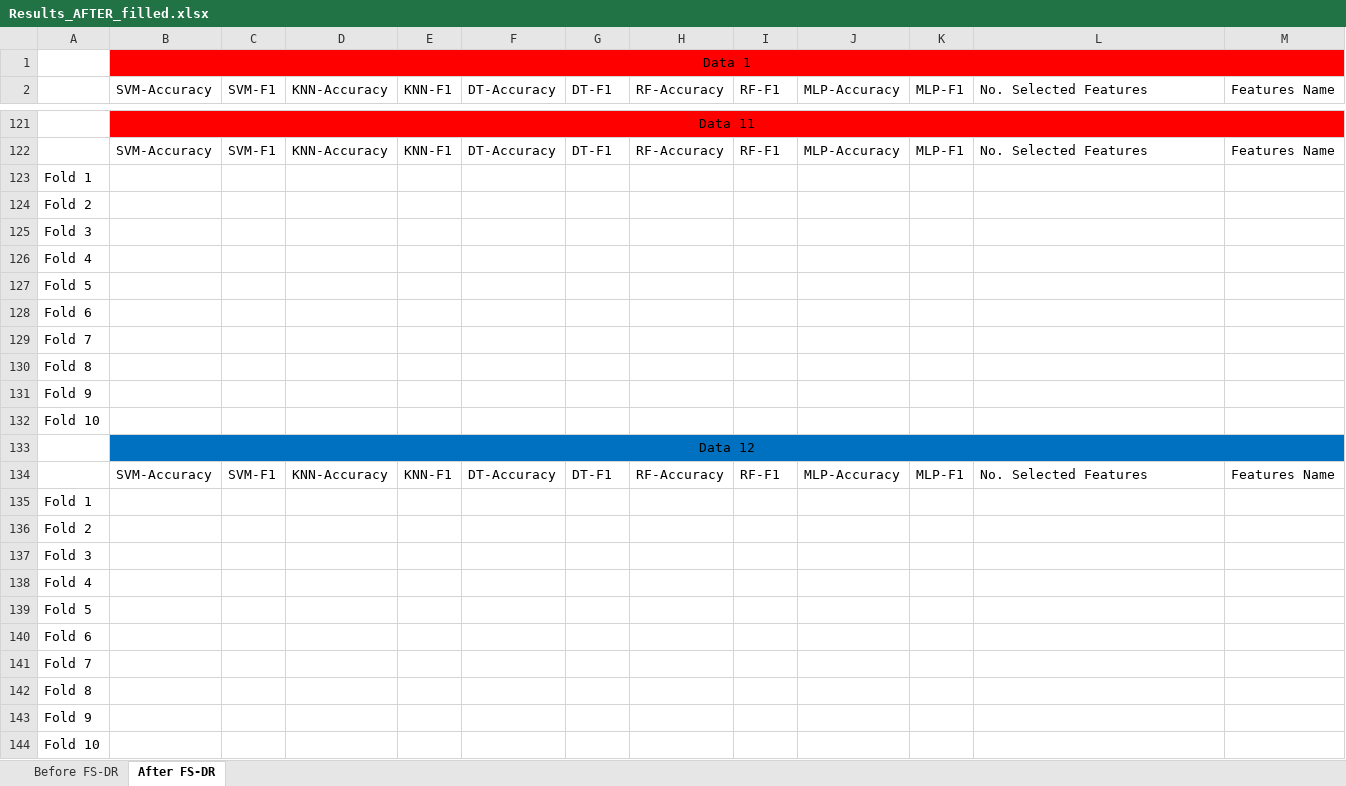
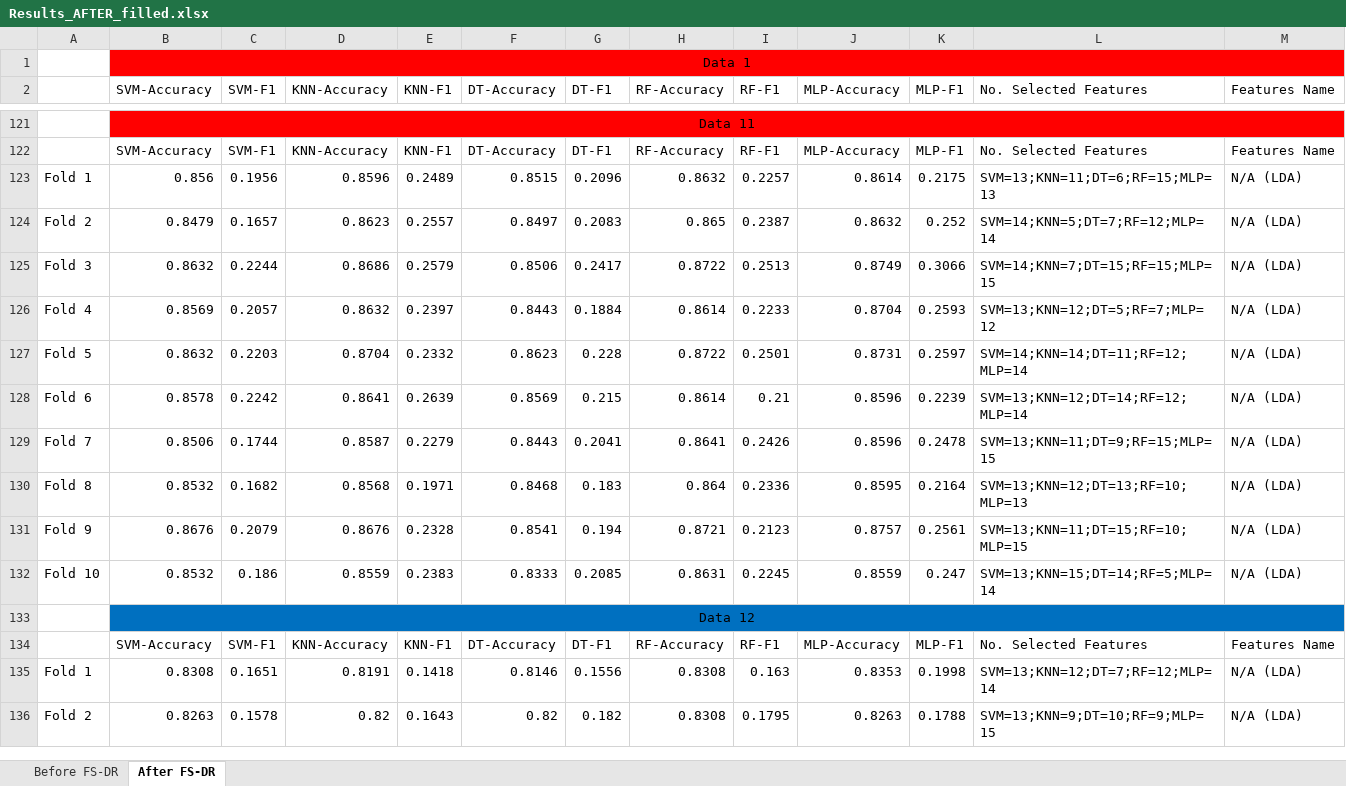
Before and after one commit to sharozraees802/-Linear_Discriminant_Analysis-, an Excel workbook: Results_AFTER_filled.xlsx, sheet After FS-DR, drawn as a sheet; only a part is shown, gaps mark what is left out; values as stored, in another font and other column widths than the file's, no borders; removed rows and columns are numbered as before the commit, all else as after; rows hold the shown columns only; the diff covers the shown part only; the diff names each change by its address in the sheet, - before the commit and + after, or states it on an @@ line.

```diff
--- a/Results_AFTER_filled.xlsx (sheet After FS-DR)
+++ b/Results_AFTER_filled.xlsx (sheet After FS-DR)
-row 123: Fold 1
-row 124: Fold 2
-row 125: Fold 3
-row 126: Fold 4
-row 127: Fold 5
-row 128: Fold 6
-row 129: Fold 7
-row 130: Fold 8
-row 131: Fold 9
-row 132: Fold 10
+row 123: Fold 1 | 0.856 | 0.1956 | 0.8596 | 0.2489 | 0.8515 | 0.2096 | 0.8632 | 0.2257 | 0.8614 | 0.2175 | SVM=13;KNN=11;DT=6;RF=15;MLP=13 | N/A (LDA)
+row 124: Fold 2 | 0.8479 | 0.1657 | 0.8623 | 0.2557 | 0.8497 | 0.2083 | 0.865 | 0.2387 | 0.8632 | 0.252 | SVM=14;KNN=5;DT=7;RF=12;MLP=14 | N/A (LDA)
+row 125: Fold 3 | 0.8632 | 0.2244 | 0.8686 | 0.2579 | 0.8506 | 0.2417 | 0.8722 | 0.2513 | 0.8749 | 0.3066 | SVM=14;KNN=7;DT=15;RF=15;MLP=15 | N/A (LDA)
+row 126: Fold 4 | 0.8569 | 0.2057 | 0.8632 | 0.2397 | 0.8443 | 0.1884 | 0.8614 | 0.2233 | 0.8704 | 0.2593 | SVM=13;KNN=12;DT=5;RF=7;MLP=12 | N/A (LDA)
+row 127: Fold 5 | 0.8632 | 0.2203 | 0.8704 | 0.2332 | 0.8623 | 0.228 | 0.8722 | 0.2501 | 0.8731 | 0.2597 | SVM=14;KNN=14;DT=11;RF=12;MLP=14 | N/A (LDA)
+row 128: Fold 6 | 0.8578 | 0.2242 | 0.8641 | 0.2639 | 0.8569 | 0.215 | 0.8614 | 0.21 | 0.8596 | 0.2239 | SVM=13;KNN=12;DT=14;RF=12;MLP=14 | N/A (LDA)
+row 129: Fold 7 | 0.8506 | 0.1744 | 0.8587 | 0.2279 | 0.8443 | 0.2041 | 0.8641 | 0.2426 | 0.8596 | 0.2478 | SVM=13;KNN=11;DT=9;RF=15;MLP=15 | N/A (LDA)
+row 130: Fold 8 | 0.8532 | 0.1682 | 0.8568 | 0.1971 | 0.8468 | 0.183 | 0.864 | 0.2336 | 0.8595 | 0.2164 | SVM=13;KNN=12;DT=13;RF=10;MLP=13 | N/A (LDA)
+row 131: Fold 9 | 0.8676 | 0.2079 | 0.8676 | 0.2328 | 0.8541 | 0.194 | 0.8721 | 0.2123 | 0.8757 | 0.2561 | SVM=13;KNN=11;DT=15;RF=10;MLP=15 | N/A (LDA)
+row 132: Fold 10 | 0.8532 | 0.186 | 0.8559 | 0.2383 | 0.8333 | 0.2085 | 0.8631 | 0.2245 | 0.8559 | 0.247 | SVM=13;KNN=15;DT=14;RF=5;MLP=14 | N/A (LDA)
-row 135: Fold 1
-row 136: Fold 2
-row 137: Fold 3
-row 138: Fold 4
-row 139: Fold 5
-row 140: Fold 6
-row 141: Fold 7
-row 142: Fold 8
-row 143: Fold 9
-row 144: Fold 10
+row 135: Fold 1 | 0.8308 | 0.1651 | 0.8191 | 0.1418 | 0.8146 | 0.1556 | 0.8308 | 0.163 | 0.8353 | 0.1998 | SVM=13;KNN=12;DT=7;RF=12;MLP=14 | N/A (LDA)
+row 136: Fold 2 | 0.8263 | 0.1578 | 0.82 | 0.1643 | 0.82 | 0.182 | 0.8308 | 0.1795 | 0.8263 | 0.1788 | SVM=13;KNN=9;DT=10;RF=9;MLP=15 | N/A (LDA)
```
Also changed, not shown: 48 added rows and 40 removed rows elsewhere in this sheet, sheet Before FS-DR, 3 other files.
